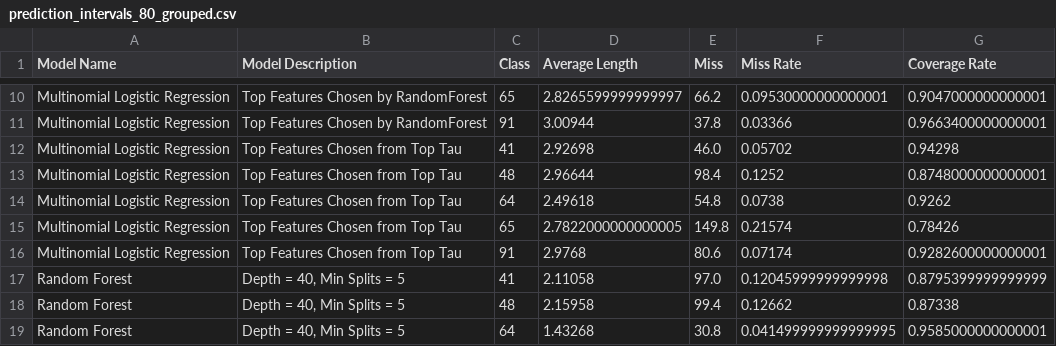
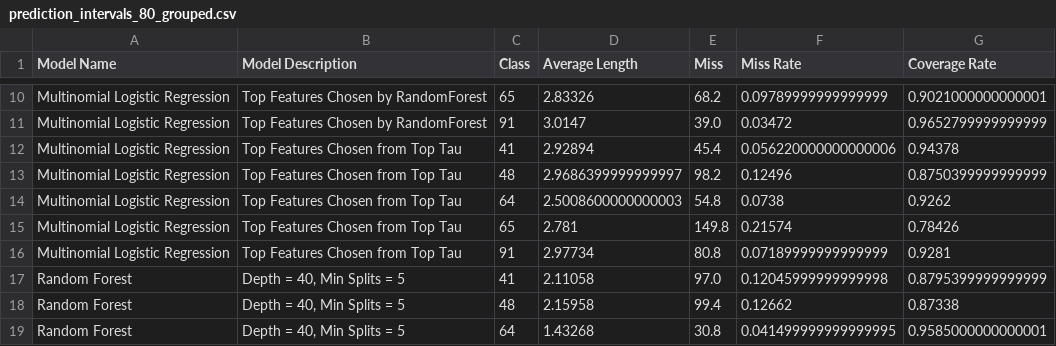
Before and after one commit to sims-23/stat_447_project, a CSV file: prediction_intervals_80_grouped.csv, drawn as a sheet; only a part is shown, gaps mark what is left out; the diff covers the shown part only; the diff names each change by its address in the sheet, - before the commit and + after, or states it on an @@ line.

```diff
--- a/prediction_intervals_80_grouped.csv
+++ b/prediction_intervals_80_grouped.csv
-D10 (Average Length): 2.8265599999999997
+D10 (Average Length): 2.83326
-E10 (Miss): 66.2
+E10 (Miss): 68.2
-F10 (Miss Rate): 0.09530000000000001
+F10 (Miss Rate): 0.09789999999999999
-G10 (Coverage Rate): 0.9047000000000001
+G10 (Coverage Rate): 0.9021000000000001
-D11 (Average Length): 3.00944
+D11 (Average Length): 3.0147
-E11 (Miss): 37.8
+E11 (Miss): 39.0
-F11 (Miss Rate): 0.03366
+F11 (Miss Rate): 0.03472
-G11 (Coverage Rate): 0.9663400000000001
+G11 (Coverage Rate): 0.9652799999999999
-D12 (Average Length): 2.92698
+D12 (Average Length): 2.92894
-E12 (Miss): 46.0
+E12 (Miss): 45.4
-F12 (Miss Rate): 0.05702
+F12 (Miss Rate): 0.056220000000000006
-G12 (Coverage Rate): 0.94298
+G12 (Coverage Rate): 0.94378
-D13 (Average Length): 2.96644
+D13 (Average Length): 2.9686399999999997
-E13 (Miss): 98.4
+E13 (Miss): 98.2
-F13 (Miss Rate): 0.1252
+F13 (Miss Rate): 0.12496
-G13 (Coverage Rate): 0.8748000000000001
+G13 (Coverage Rate): 0.8750399999999999
-D14 (Average Length): 2.49618
+D14 (Average Length): 2.5008600000000003
-D15 (Average Length): 2.7822000000000005
+D15 (Average Length): 2.781
-D16 (Average Length): 2.9768
+D16 (Average Length): 2.97734
-E16 (Miss): 80.6
+E16 (Miss): 80.8
-F16 (Miss Rate): 0.07174
+F16 (Miss Rate): 0.07189999999999999
-G16 (Coverage Rate): 0.9282600000000001
+G16 (Coverage Rate): 0.9281
```
Also changed, not shown: 32 edited cells elsewhere in this file, model_results_grouped.csv, prediction_intervals_50_grouped.csv, 42 other files.
